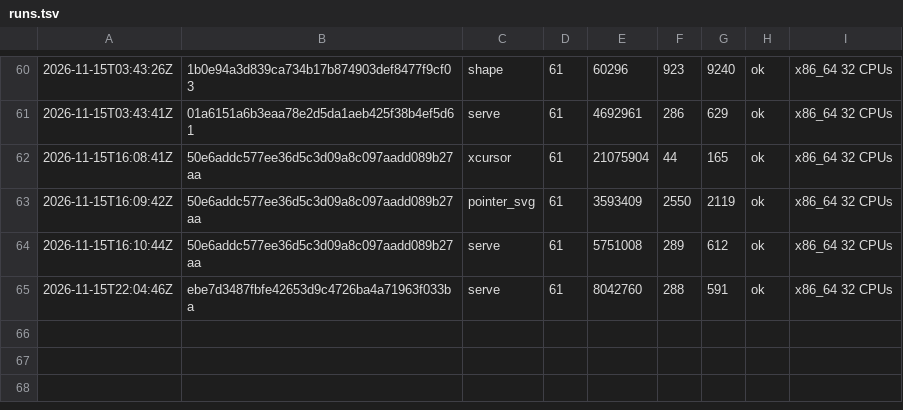
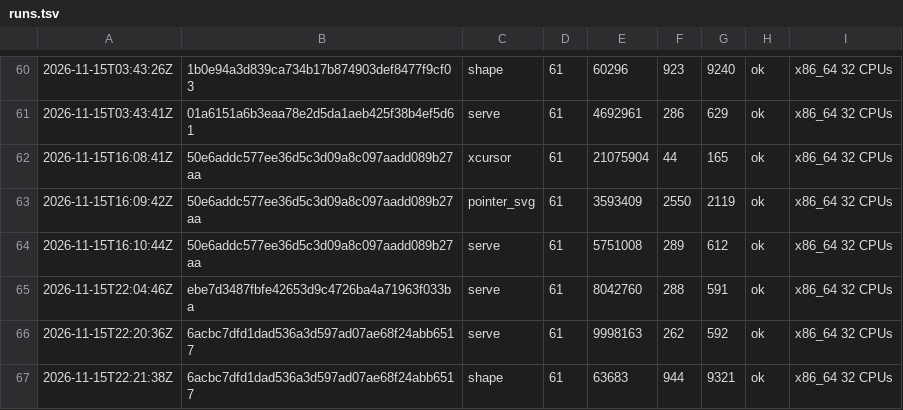
Before and after one commit to vtium/vtium, a TSV file: crates/vtium-config/fuzz/runs.tsv, drawn as a sheet; only a part is shown, gaps mark what is left out; the diff names each change by its address in the sheet, - before the commit and + after, or states it on an @@ line.

Commit message:
test(fuzz): the serve and shape targets run 60 s on the color-glyph fix, ok

```diff
--- a/crates/vtium-config/fuzz/runs.tsv
+++ b/crates/vtium-config/fuzz/runs.tsv
+row 66: 2026-11-15T22:20:36Z | 6acbc7dfd1dad536a3d597ad07ae68f24abb6517 | serve | 61 | 9998163 | 262 | 592 | ok | x86_64 32 CPUs
+row 67: 2026-11-15T22:21:38Z | 6acbc7dfd1dad536a3d597ad07ae68f24abb6517 | shape | 61 | 63683 | 944 | 9321 | ok | x86_64 32 CPUs
```
